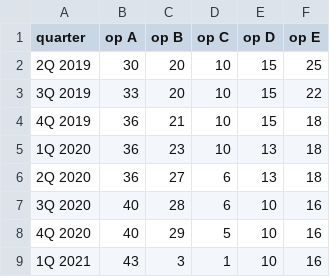
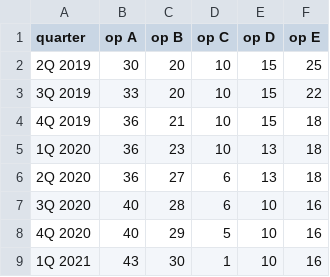
Before and after one commit to AMSamB/test-chart, a CSV file: data.csv, drawn as a sheet.

Commit message:
Update data.csv

```diff
--- a/data.csv
+++ b/data.csv
@@ -8,2 +8,2 @@ quarter,op A,op B,op C,op D,op E
 4Q 2020,40,29,5,10,16
-1Q 2021,43,3,1,10,16
+1Q 2021,43,30,1,10,16
```
